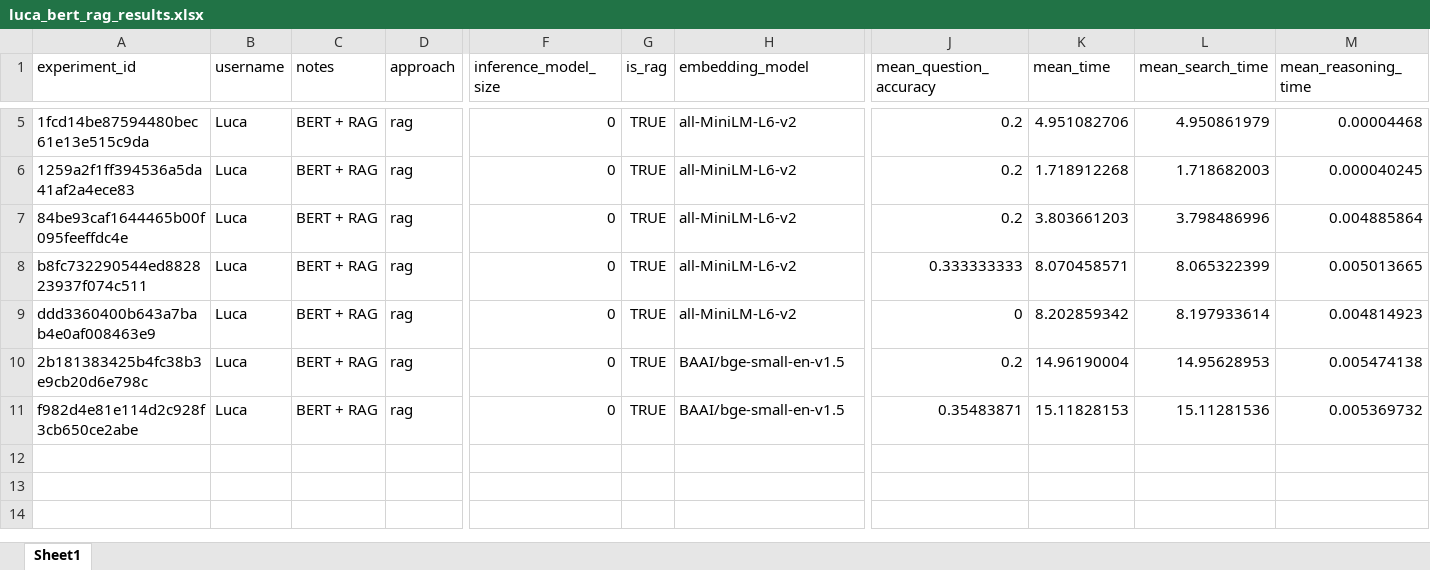
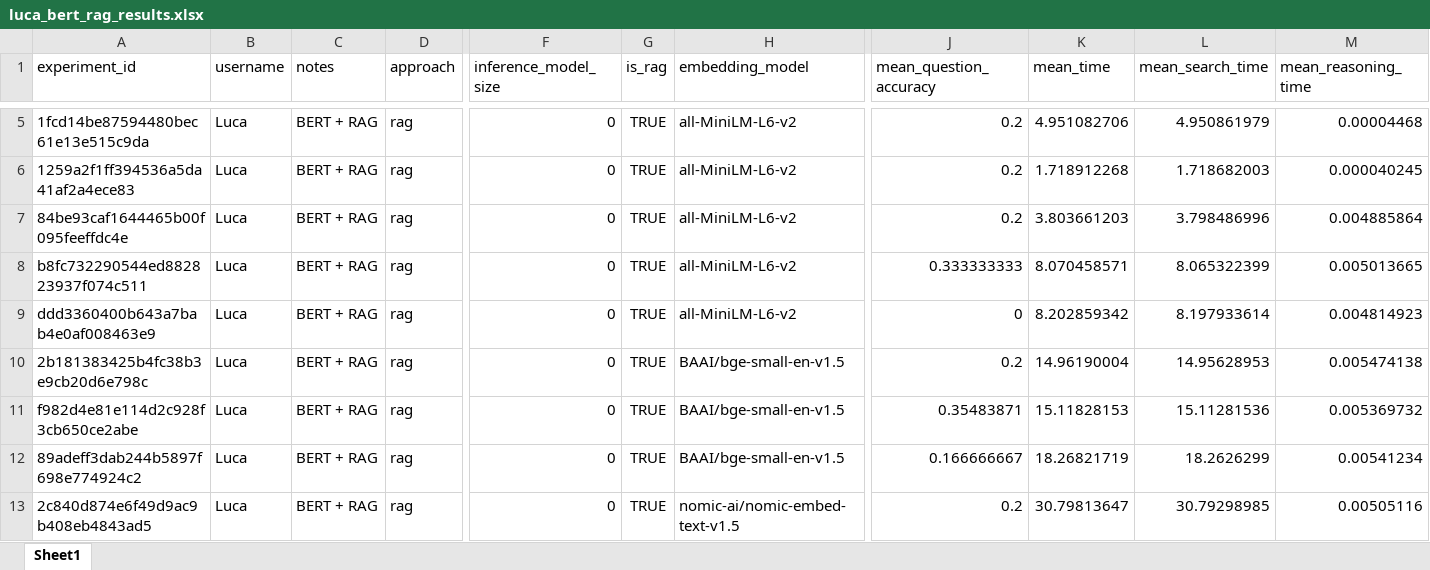
Before and after one commit to mtky25/NLP_Assignment, an Excel workbook: Luca/luca_bert_rag_results.xlsx, sheet Sheet1, drawn as a sheet; only a part is shown, gaps mark what is left out; values as stored, in another font and other column widths than the file's, no borders; rows hold the shown columns only; the diff names each change by its address in the sheet, - before the commit and + after, or states it on an @@ line.

```diff
--- a/Luca/luca_bert_rag_results.xlsx (sheet Sheet1)
+++ b/Luca/luca_bert_rag_results.xlsx (sheet Sheet1)
+row 12: 89adeff3dab244b5897f698e774924c2 | Luca | BERT + RAG | rag | 0 | TRUE | BAAI/bge-small-en-v1.5 | 0.166666667 | 18.26821719 | 18.2626299 | 0.00541234
+row 13: 2c840d874e6f49d9ac9b408eb4843ad5 | Luca | BERT + RAG | rag | 0 | TRUE | nomic-ai/nomic-embed-text-v1.5 | 0.2 | 30.79813647 | 30.79298985 | 0.00505116
```
Also changed, not shown: 10 other files.
